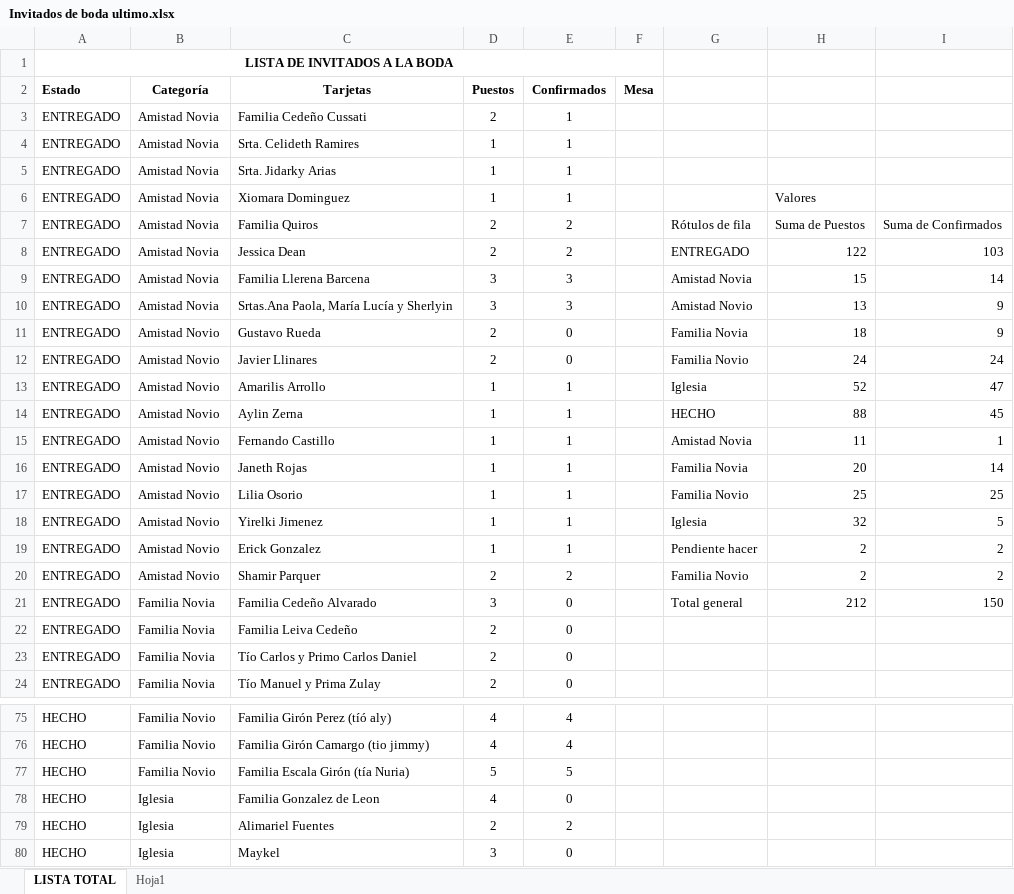
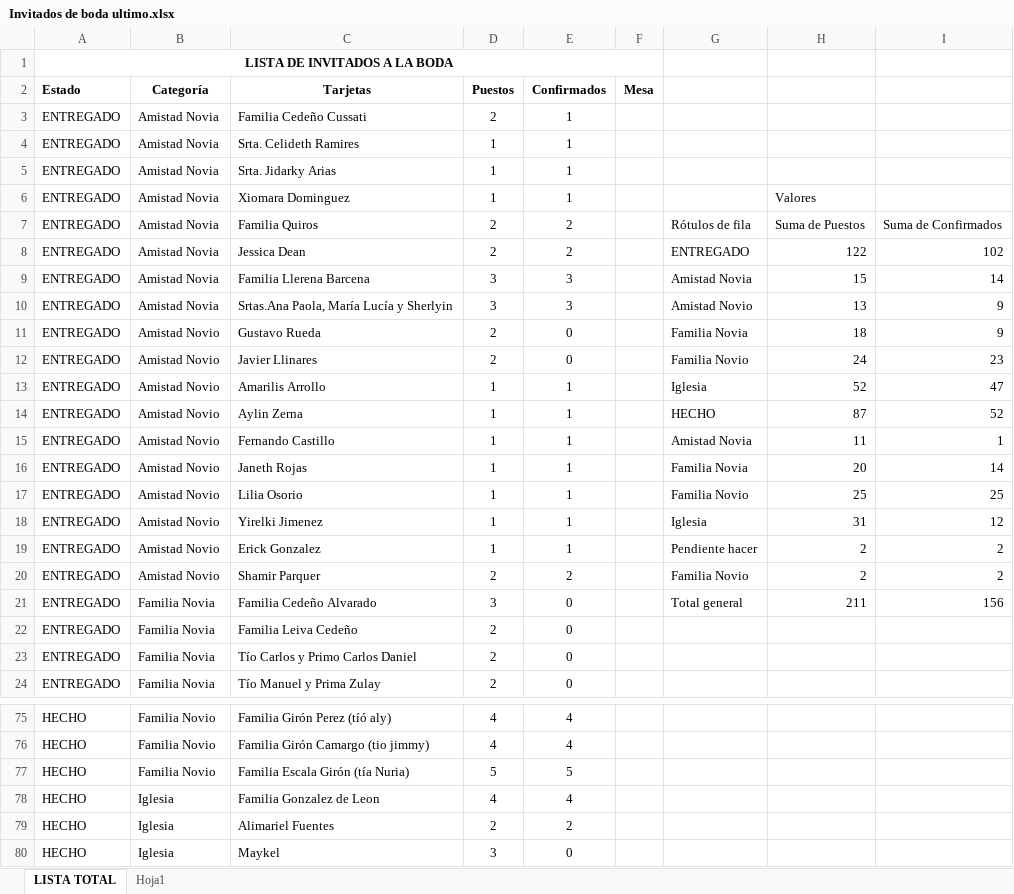
Before and after one commit to kyoshi19/DocumentosPersonales, an Excel workbook: Invitados de boda ultimo.xlsx, sheet LISTA TOTAL, drawn as a sheet; only a part is shown, gaps mark what is left out; values as stored, in another font and other column widths than the file's, no borders; the diff names each change by its address in the sheet, - before the commit and + after, or states it on an @@ line.

Commit message:
Add files via upload

```diff
--- a/Invitados de boda ultimo.xlsx (sheet LISTA TOTAL)
+++ b/Invitados de boda ultimo.xlsx (sheet LISTA TOTAL)
-I8: 103
+I8: 102
-I12: 24
+I12: 23
-H14: 88
+H14: 87
-I14: 45
+I14: 52
-H18: 32
+H18: 31
-I18: 5
+I18: 12
-H21: 212
+H21: 211
-I21: 150
+I21: 156
-E78 (Confirmados): 0
+E78 (Confirmados): 4
```
